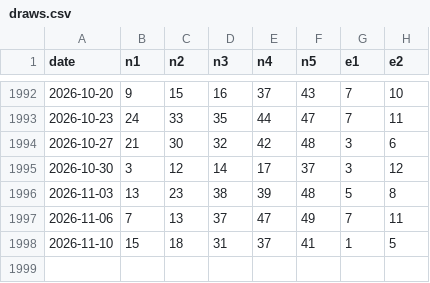
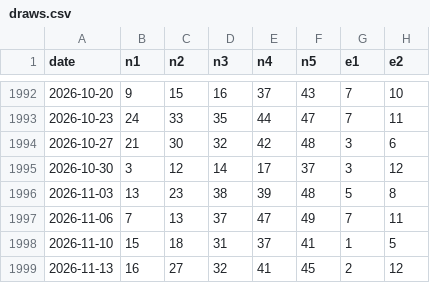
Before and after one commit to samueldagostino64-ai/euromillions-app-, a CSV file: data/draws.csv, drawn as a sheet; only a part is shown, gaps mark what is left out; the diff names each change by its address in the sheet, - before the commit and + after, or states it on an @@ line.

```diff
--- a/data/draws.csv
+++ b/data/draws.csv
+row 1999: 2026-11-13 | 16 | 27 | 32 | 41 | 45 | 2 | 12
```
Also changed, not shown: 2 other files.
